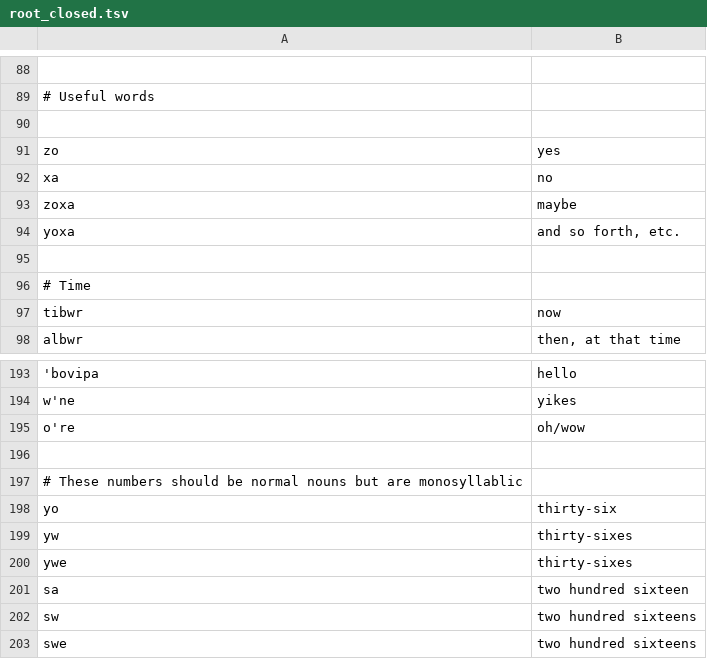
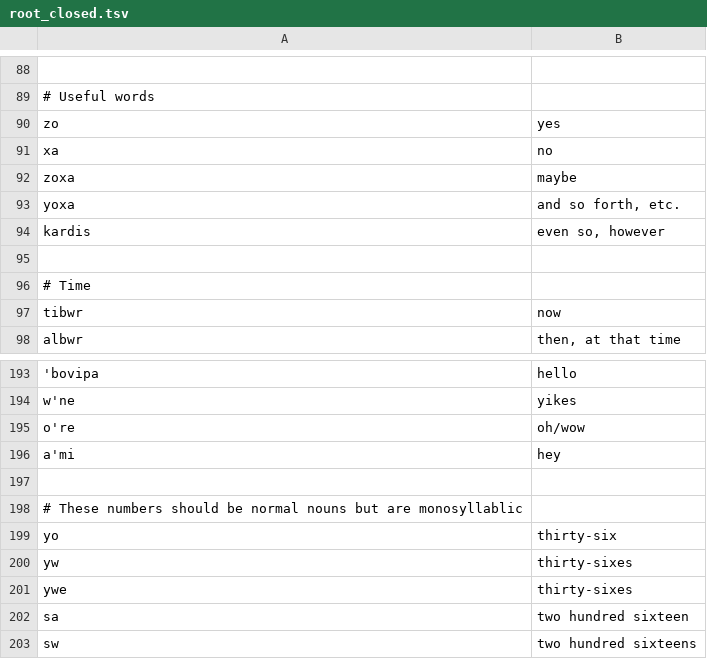
Before and after one commit to rngesus-wept/puflantu, a TSV file: root_closed.tsv, drawn as a sheet; only a part is shown, gaps mark what is left out; the shorter side is filled out with more unchanged rows; removed rows and columns are numbered as before the commit, all else as after; the diff names each change by its address in the sheet, - before the commit and + after, or states it on an @@ line.

```diff
--- a/root_closed.tsv
+++ b/root_closed.tsv
-row 90: (empty)
+row 94: kardis | even so, however
+row 196: a'mi | hey
```
Also changed, not shown: root_adverbs.tsv, root_nouns.tsv, 10 other files.
